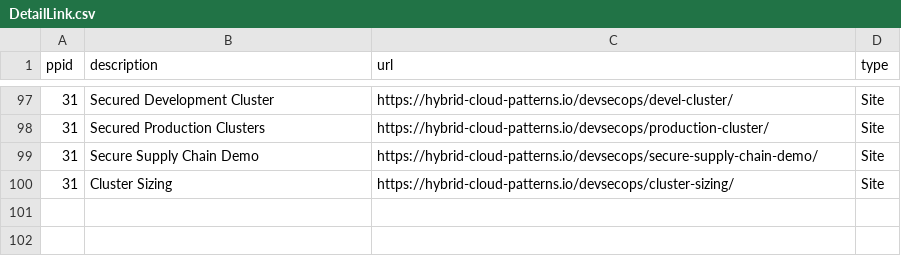
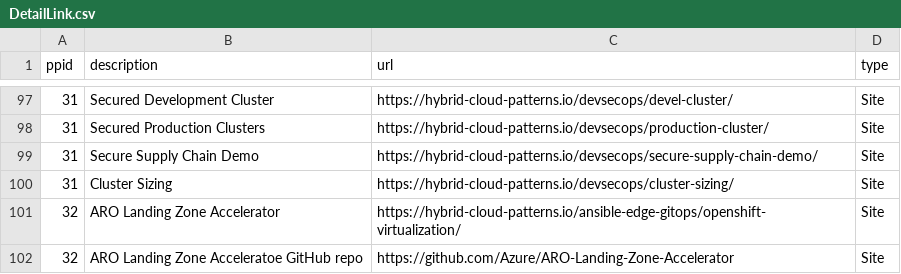
Before and after one commit to JackySu/SWENG-osspa-site, a CSV file: src/app/ArchitectureDetail/DetailLink.csv, drawn as a sheet; only a part is shown, gaps mark what is left out; the diff names each change by its address in the sheet, - before the commit and + after, or states it on an @@ line.

Commit message:
Update DetailLink.csv

```diff
--- a/src/app/ArchitectureDetail/DetailLink.csv
+++ b/src/app/ArchitectureDetail/DetailLink.csv
+row 101: 32 | ARO Landing Zone Accelerator | https://hybrid-cloud-patterns.io/ansible-edge-gitops/openshift-virtualization/ | Site
+row 102: 32 | ARO Landing Zone Acceleratoe GitHub repo | https://github.com/Azure/ARO-Landing-Zone-Accelerator | Site
```
